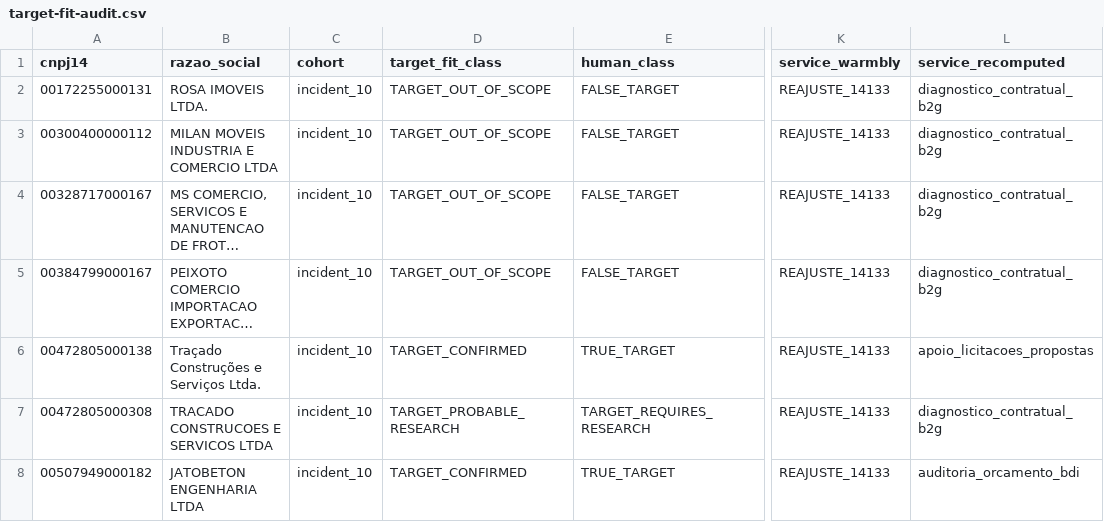
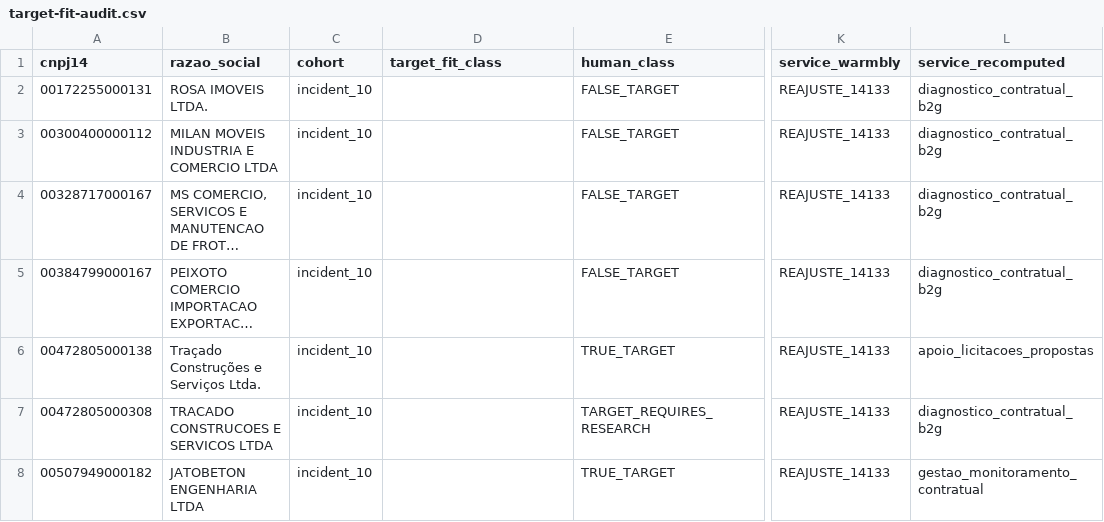
Before and after one commit to tjsasakifln/extra-cli, a CSV file: artifacts/confenge/pilot-integrity/target-fit-audit.csv, drawn as a sheet; only a part is shown, gaps mark what is left out; long unchanged cells end in …; the diff covers the shown part only; the diff names each change by its address in the sheet, - before the commit and + after, or states it on an @@ line.

Commit message:
docs(confenge): complete incident-10 forensics CSV (10/10) + JATOBETON audit
Regenerate current-10-forensics.csv with all COPY-SAMPLE CNPJs including
JATOBETON/VISOMES/RODO/ISOMEDICAL; align target-fit-audit JATOBETON
service_recomputed to gestao_monitoramento_contratual. Terminal NO_GO.

```diff
--- a/artifacts/confenge/pilot-integrity/target-fit-audit.csv
+++ b/artifacts/confenge/pilot-integrity/target-fit-audit.csv
-D2:D5 (target_fit_class): TARGET_OUT_OF_SCOPE
+D2:D5 (target_fit_class): (empty)
-D6 (target_fit_class): TARGET_CONFIRMED
+D6 (target_fit_class): (empty)
-D7 (target_fit_class): TARGET_PROBABLE_RESEARCH
+D7 (target_fit_class): (empty)
-D8 (target_fit_class): TARGET_CONFIRMED
+D8 (target_fit_class): (empty)
-L8 (service_recomputed): auditoria_orcamento_bdi
+L8 (service_recomputed): gestao_monitoramento_contratual
```
Also changed, not shown: 21 edited cells elsewhere in this file, artifacts/confenge/pilot-integrity/current-10-forensics.csv, 1 other file.
